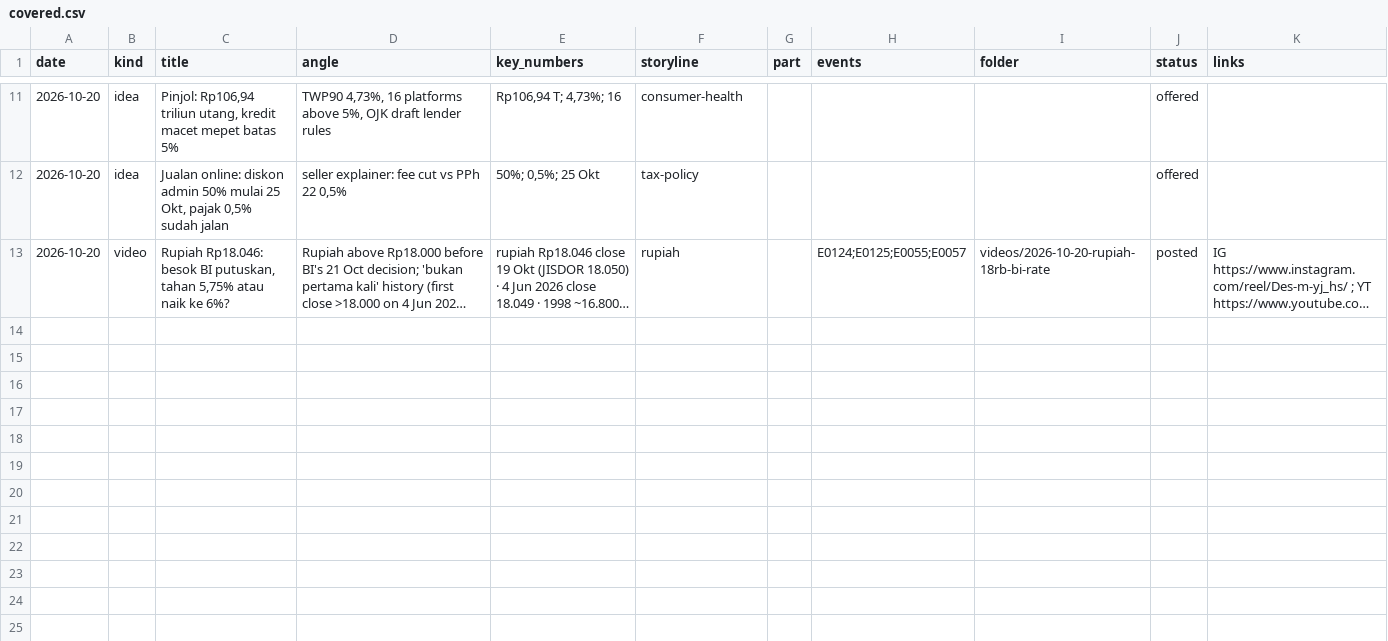
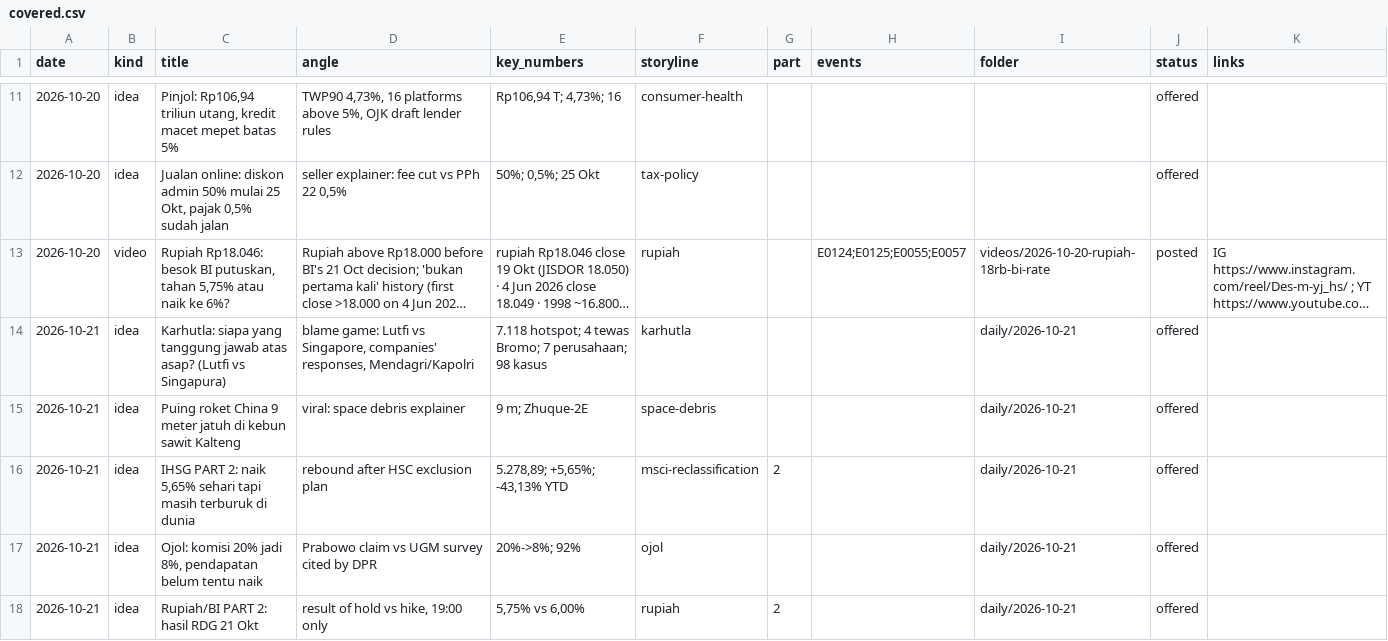
Before and after one commit to psatyadarma/explainer-studio, a CSV file: accounts/rangkumindong/knowledge/covered.csv, drawn as a sheet; only a part is shown, gaps mark what is left out; long unchanged cells end in …; the diff names each change by its address in the sheet, - before the commit and + after, or states it on an @@ line.

```diff
--- a/accounts/rangkumindong/knowledge/covered.csv
+++ b/accounts/rangkumindong/knowledge/covered.csv
+row 14: 2026-10-21 | idea | Karhutla: siapa yang tanggung jawab atas asap? (Lutfi vs Singapura) | blame game: Lutfi vs Singapore, companies' responses, Mendagri/Kapolri | 7.118 hotspot; 4 tewas Bromo; 7 perusahaan; 98 kasus | karhutla |  |  | daily/2026-10-21 | offered
+row 15: 2026-10-21 | idea | Puing roket China 9 meter jatuh di kebun sawit Kalteng | viral: space debris explainer | 9 m; Zhuque-2E | space-debris |  |  | daily/2026-10-21 | offered
+row 16: 2026-10-21 | idea | IHSG PART 2: naik 5,65% sehari tapi masih terburuk di dunia | rebound after HSC exclusion plan | 5.278,89; +5,65%; -43,13% YTD | msci-reclassification | 2 |  | daily/2026-10-21 | offered
+row 17: 2026-10-21 | idea | Ojol: komisi 20% jadi 8%, pendapatan belum tentu naik | Prabowo claim vs UGM survey cited by DPR | 20%->8%; 92% | ojol |  |  | daily/2026-10-21 | offered
+row 18: 2026-10-21 | idea | Rupiah/BI PART 2: hasil RDG 21 Okt | result of hold vs hike, 19:00 only | 5,75% vs 6,00% | rupiah | 2 |  | daily/2026-10-21 | offered
```
Also changed, not shown: 14 other files.
